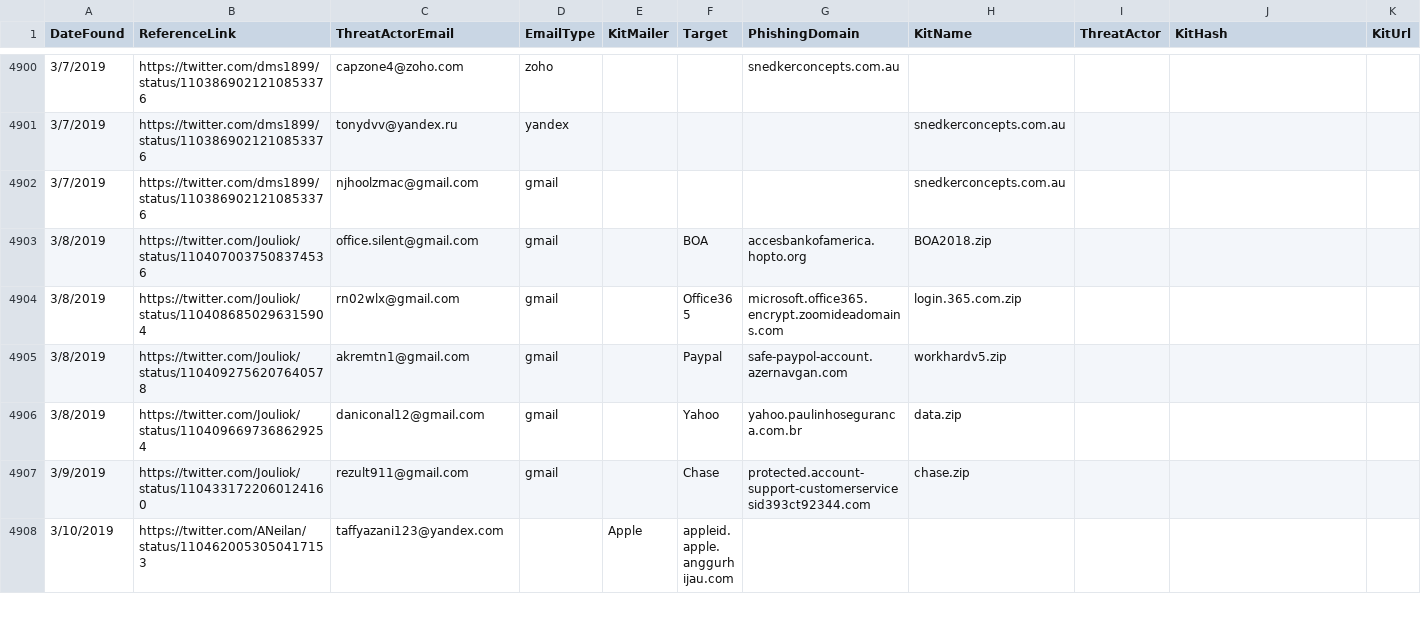
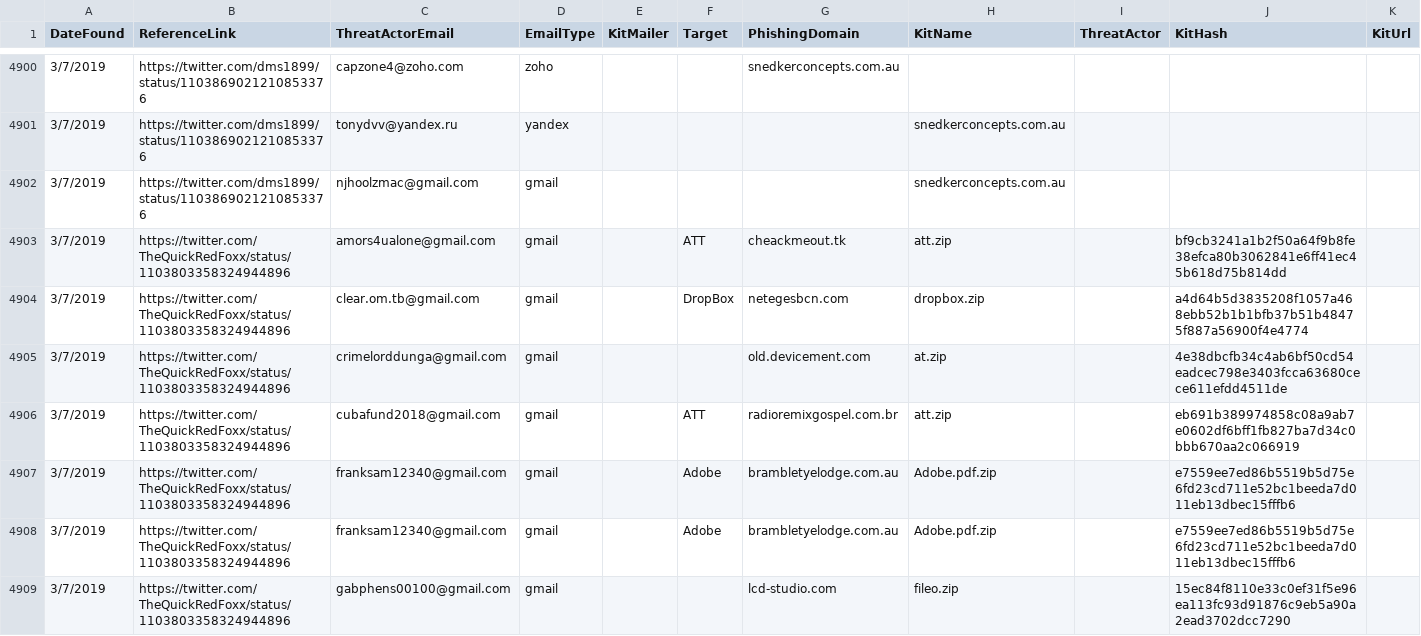
Before and after one commit to neonprimetime/PhishingKitTracker, a CSV file: PhishingKitTracker.csv, drawn as a sheet; only a part is shown, gaps mark what is left out; the shorter side is filled out with more unchanged rows; the diff covers the shown part only; the diff names each change by its address in the sheet, - before the commit and + after, or states it on an @@ line.

Commit message:
3/7 TheQuickRedFoxx
3/7 TheQuickRedFoxx

```diff
--- a/PhishingKitTracker.csv
+++ b/PhishingKitTracker.csv
+row 4903: 3/7/2019 | https://twitter.com/TheQuickRedFoxx/status/1103803358324944896 | amors4ualone@gmail.com | gmail |  | ATT | cheackmeout.tk | att.zip |  | bf9cb3241a1b2f50a64f9b8fe38efca80b3062841e6ff41ec45b618d75b814dd
+row 4904: 3/7/2019 | https://twitter.com/TheQuickRedFoxx/status/1103803358324944896 | clear.om.tb@gmail.com | gmail |  | DropBox | netegesbcn.com | dropbox.zip |  | a4d64b5d3835208f1057a468ebb52b1b1bfb37b51b48475f887a56900f4e4774
+row 4905: 3/7/2019 | https://twitter.com/TheQuickRedFoxx/status/1103803358324944896 | crimelorddunga@gmail.com | gmail |  |  | old.devicement.com | at.zip |  | 4e38dbcfb34c4ab6bf50cd54eadcec798e3403fcca63680cece611efdd4511de
+row 4906: 3/7/2019 | https://twitter.com/TheQuickRedFoxx/status/1103803358324944896 | cubafund2018@gmail.com | gmail |  | ATT | radioremixgospel.com.br | att.zip |  | eb691b389974858c08a9ab7e0602df6bff1fb827ba7d34c0bbb670aa2c066919
+row 4907: 3/7/2019 | https://twitter.com/TheQuickRedFoxx/status/1103803358324944896 | franksam12340@gmail.com | gmail |  | Adobe | brambletyelodge.com.au | Adobe.pdf.zip |  | e7559ee7ed86b5519b5d75e6fd23cd711e52bc1beeda7d011eb13dbec15fffb6
+row 4908: 3/7/2019 | https://twitter.com/TheQuickRedFoxx/status/1103803358324944896 | franksam12340@gmail.com | gmail |  | Adobe | brambletyelodge.com.au | Adobe.pdf.zip |  | e7559ee7ed86b5519b5d75e6fd23cd711e52bc1beeda7d011eb13dbec15fffb6
+row 4909: 3/7/2019 | https://twitter.com/TheQuickRedFoxx/status/1103803358324944896 | gabphens00100@gmail.com | gmail |  |  | lcd-studio.com | fileo.zip |  | 15ec84f8110e33c0ef31f5e96ea113fc93d91876c9eb5a90a2ead3702dcc7290
```
Also changed, not shown: 18 added rows elsewhere in this file.
